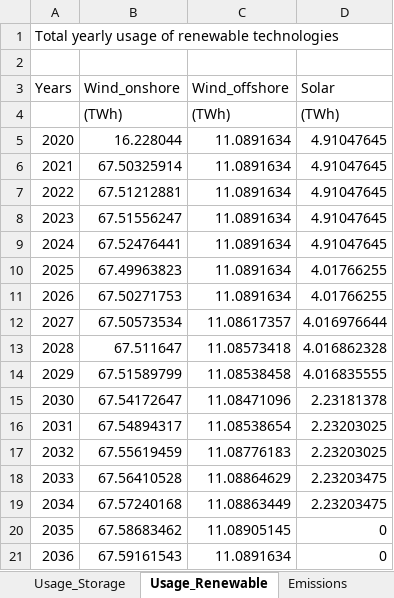
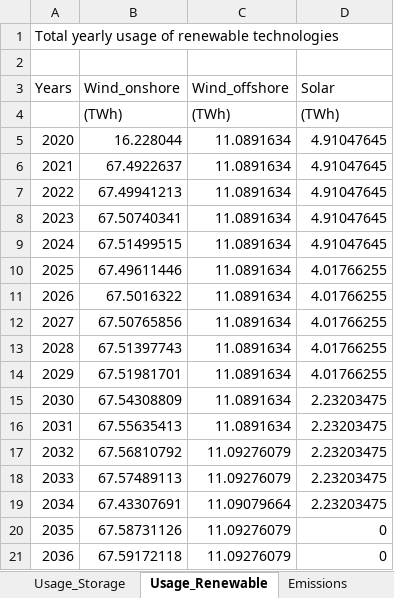
Before and after one commit to nimazzi/PlanModelDet, an Excel workbook: output/results.xlsx, sheet Usage_Renewable, drawn as a sheet; only a part is shown; values as stored, in another font and other column widths than the file's, no borders; the diff covers the shown part only; the diff names each change by its address in the sheet, - before the commit and + after, or states it on an @@ line.

```diff
--- a/output/results.xlsx (sheet Usage_Renewable)
+++ b/output/results.xlsx (sheet Usage_Renewable)
-B6 (Wind_onshore): 67.50325914
+B6 (Wind_onshore): 67.4922637
-B7 (Wind_onshore): 67.51212881
+B7 (Wind_onshore): 67.49941213
-B8 (Wind_onshore): 67.51556247
+B8 (Wind_onshore): 67.50740341
-B9 (Wind_onshore): 67.52476441
+B9 (Wind_onshore): 67.51499515
-B10 (Wind_onshore): 67.49963823
+B10 (Wind_onshore): 67.49611446
-B11 (Wind_onshore): 67.50271753
+B11 (Wind_onshore): 67.5016322
-B12 (Wind_onshore): 67.50573534
+B12 (Wind_onshore): 67.50765856
-C12 (Wind_offshore): 11.08617357
+C12 (Wind_offshore): 11.0891634
-D12 (Solar): 4.016976644
+D12 (Solar): 4.01766255
-B13 (Wind_onshore): 67.511647
+B13 (Wind_onshore): 67.51397743
-C13 (Wind_offshore): 11.08573418
+C13 (Wind_offshore): 11.0891634
-D13 (Solar): 4.016862328
+D13 (Solar): 4.01766255
-B14 (Wind_onshore): 67.51589799
+B14 (Wind_onshore): 67.51981701
-C14 (Wind_offshore): 11.08538458
+C14 (Wind_offshore): 11.0891634
-D14 (Solar): 4.016835555
+D14 (Solar): 4.01766255
-B15 (Wind_onshore): 67.54172647
+B15 (Wind_onshore): 67.54308809
-C15 (Wind_offshore): 11.08471096
+C15 (Wind_offshore): 11.0891634
-D15 (Solar): 2.23181378
+D15 (Solar): 2.23203475
-B16 (Wind_onshore): 67.54894317
+B16 (Wind_onshore): 67.55635413
-C16 (Wind_offshore): 11.08538654
+C16 (Wind_offshore): 11.0891634
-D16:D17 (Solar): 2.23203025
+D16:D17 (Solar): 2.23203475
-B17 (Wind_onshore): 67.55619459
+B17 (Wind_onshore): 67.56810792
-C17 (Wind_offshore): 11.08776183
+C17 (Wind_offshore): 11.09276079
-B18 (Wind_onshore): 67.56410528
+B18 (Wind_onshore): 67.57489113
-C18 (Wind_offshore): 11.08864629
+C18 (Wind_offshore): 11.09276079
-B19 (Wind_onshore): 67.57240168
+B19 (Wind_onshore): 67.43307691
-C19 (Wind_offshore): 11.08863449
+C19 (Wind_offshore): 11.09079664
-B20 (Wind_onshore): 67.58683462
+B20 (Wind_onshore): 67.58731126
-C20 (Wind_offshore): 11.08905145
+C20 (Wind_offshore): 11.09276079
-B21 (Wind_onshore): 67.59161543
+B21 (Wind_onshore): 67.59172118
-C21 (Wind_offshore): 11.0891634
+C21 (Wind_offshore): 11.09276079
```
Also changed, not shown: 26 edited cells elsewhere in this sheet, sheet Usage_Conventional, sheet Usage_Storage, sheet Operation, sheet Emissions, sheet Investment, input/data.xlsx, 3 other files.
